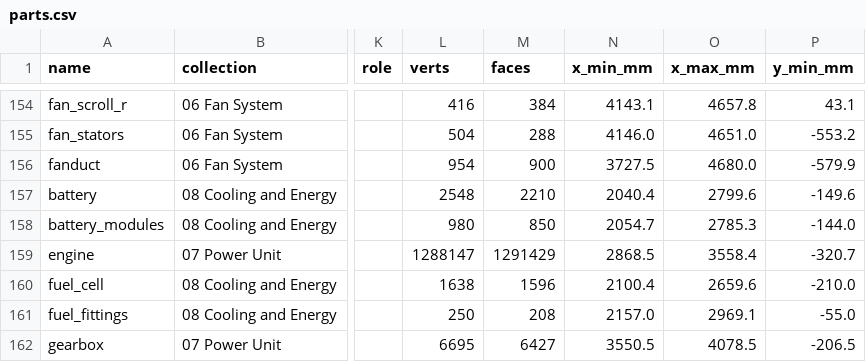
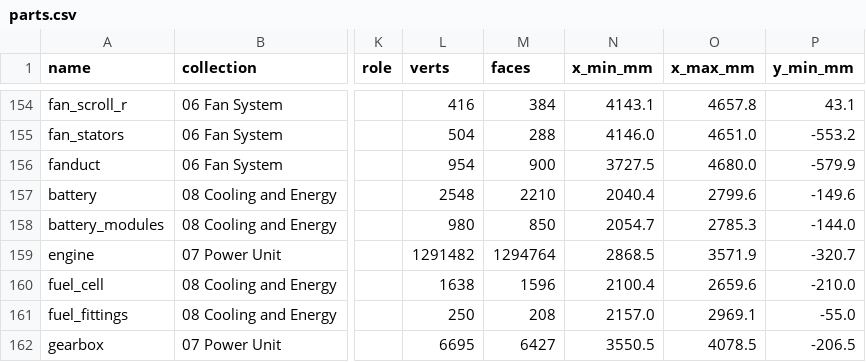
Before and after one commit to krabduke/aero-hypercar, a CSV file: build/parts.csv, drawn as a sheet; only a part is shown, gaps mark what is left out; the diff names each change by its address in the sheet, - before the commit and + after, or states it on an @@ line.

```diff
--- a/build/parts.csv
+++ b/build/parts.csv
-L159 (verts): 1288147
+L159 (verts): 1291482
-M159 (faces): 1291429
+M159 (faces): 1294764
-O159 (x_max_mm): 3558.4
+O159 (x_max_mm): 3571.9
```
Also changed, not shown: 16 other files.
